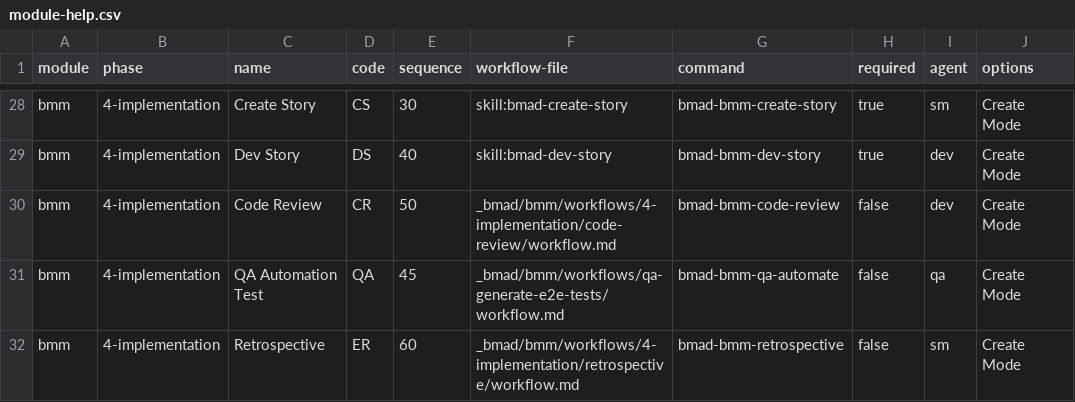
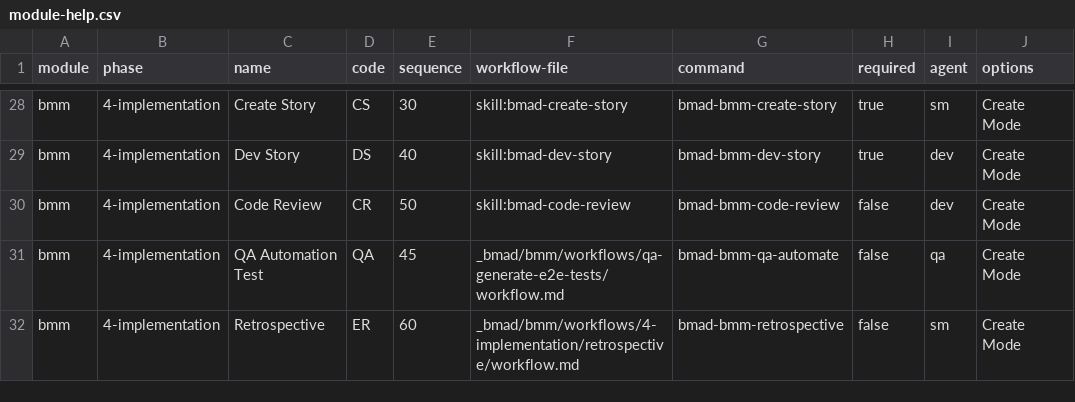
Before and after one commit to ricomiles/BMAD-METHOD, a CSV file: src/bmm/module-help.csv, drawn as a sheet; only a part is shown, gaps mark what is left out; the diff names each change by its address in the sheet, - before the commit and + after, or states it on an @@ line.

Commit message:
Convert code-review workflow to native skill packaging (#1941)
* chore: convert code-review workflow to native skill

* fix: normalize code-review native skill references

```diff
--- a/src/bmm/module-help.csv
+++ b/src/bmm/module-help.csv
-F30 (workflow-file): _bmad/bmm/workflows/4-implementation/code-review/workflow.md
+F30 (workflow-file): skill:bmad-code-review
```
Also changed, not shown: 8 other files.
